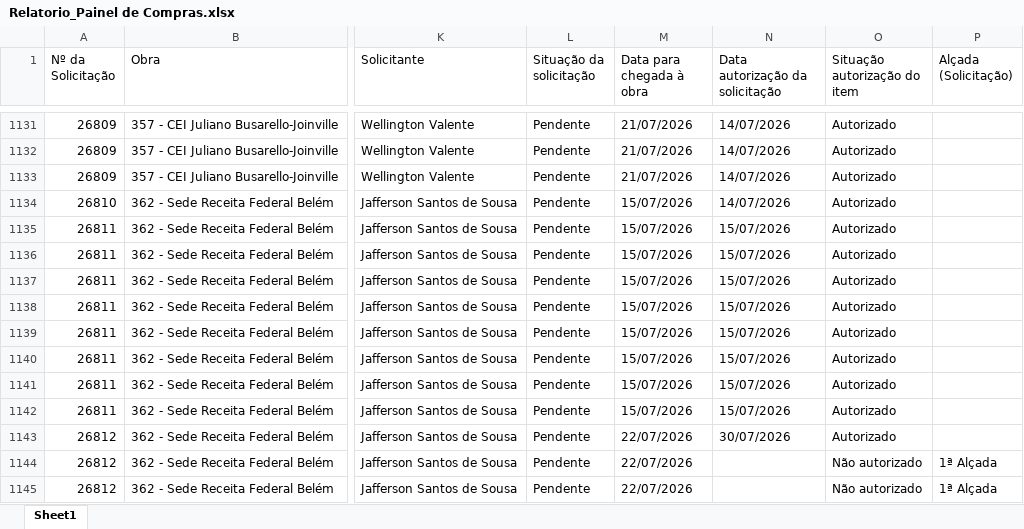
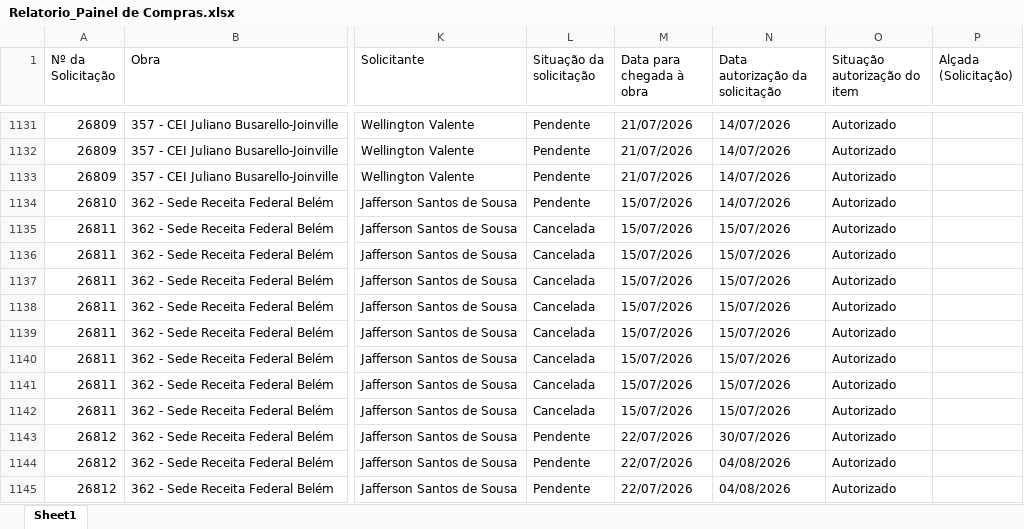
Before and after one commit to vicentecosantos/painel_de_compras_or, an Excel workbook: Relatorio_Painel de Compras.xlsx, sheet Sheet1, drawn as a sheet; only a part is shown, gaps mark what is left out; values as stored, in another font and other column widths than the file's, no borders; the diff covers the shown part only; the diff names each change by its address in the sheet, - before the commit and + after, or states it on an @@ line.

```diff
--- a/Relatorio_Painel de Compras.xlsx (sheet Sheet1)
+++ b/Relatorio_Painel de Compras.xlsx (sheet Sheet1)
-L1135:L1142 (Situação da solicitação): Pendente
+L1135:L1142 (Situação da solicitação): Cancelada
-N1144:N1145 (Data autorização da solicitação): (empty)
+N1144:N1145 (Data autorização da solicitação): 04/08/2026
-O1144:O1145 (Situação autorização do item): Não autorizado
+O1144:O1145 (Situação autorização do item): Autorizado
-P1144:P1145 (Alçada (Solicitação)): 1ª Alçada
+P1144:P1145 (Alçada (Solicitação)): (empty)
```
Also changed, not shown: 2 added rows and 131 edited cells elsewhere in this sheet.
